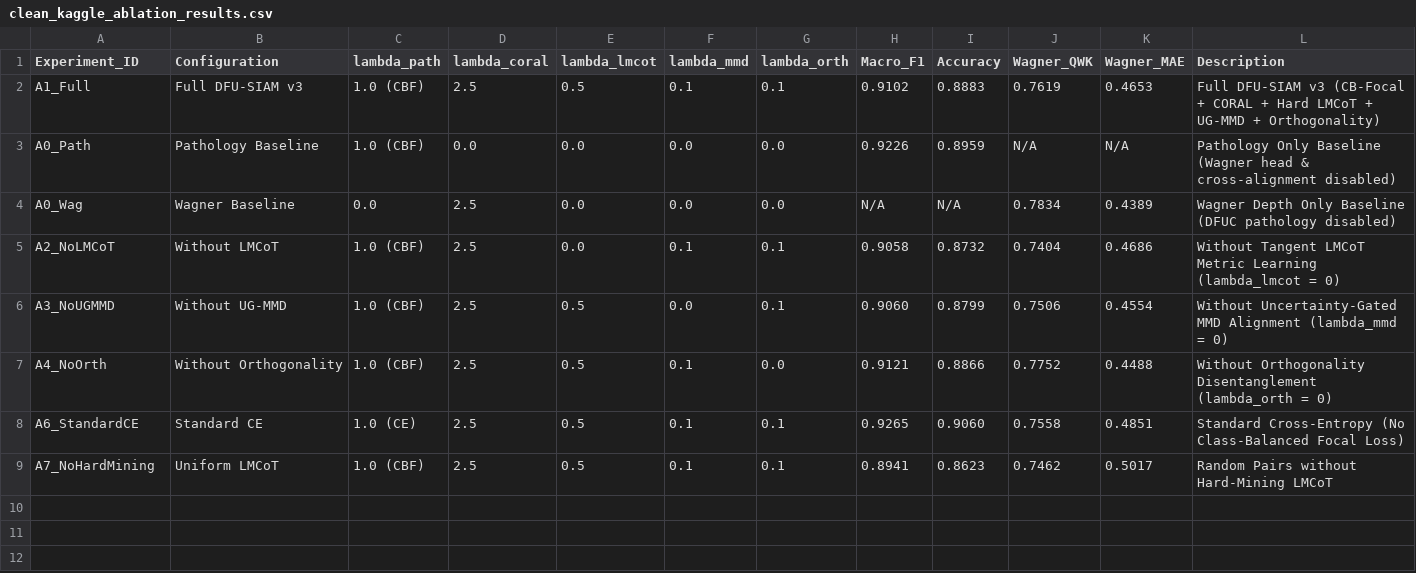
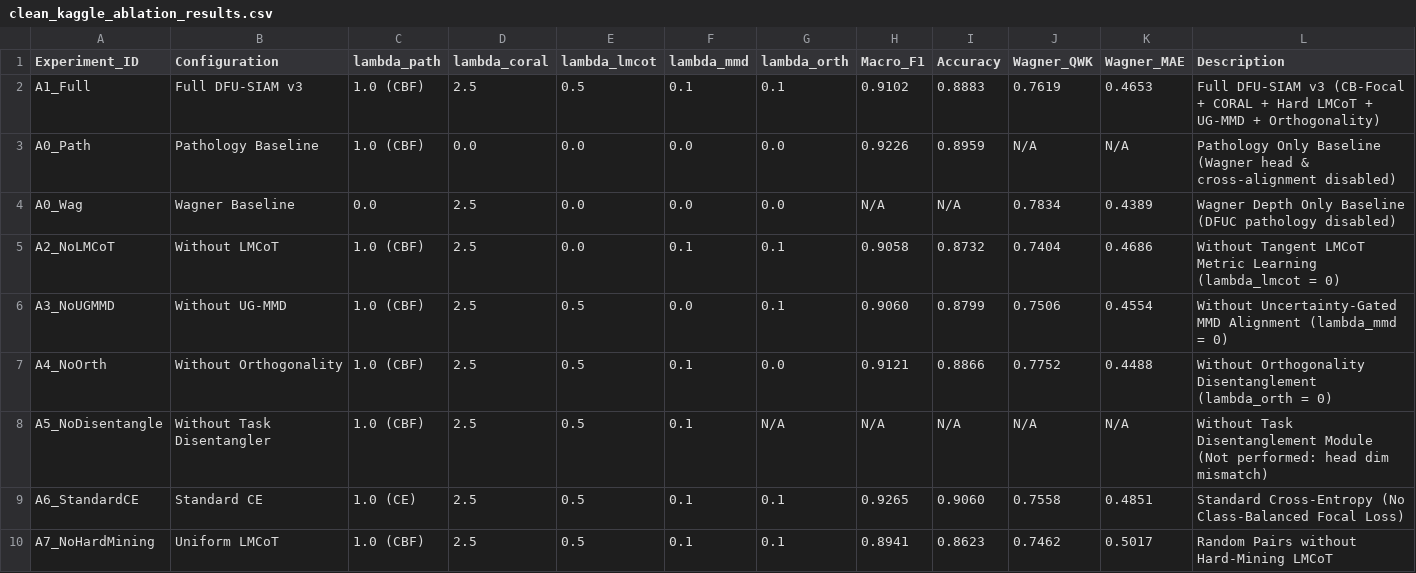
Before and after one commit to AnikethVuruputuri/DFU-Model, a CSV file: research_paper/clean_kaggle_ablation_results.csv, drawn as a sheet.

```diff
--- a/research_paper/clean_kaggle_ablation_results.csv
+++ b/research_paper/clean_kaggle_ablation_results.csv
@@ -7,2 +7,3 @@ A3_NoUGMMD,Without UG-MMD,1.0 (CBF),2.5,0.5,0.0,0.1,0.9060,0.8799,0.7506,0.4554,
 A4_NoOrth,Without Orthogonality,1.0 (CBF),2.5,0.5,0.1,0.0,0.9121,0.8866,0.7752,0.4488,Without Orthogonality Disentanglement (lambda_orth = 0)
+A5_NoDisentangle,Without Task Disentangler,1.0 (CBF),2.5,0.5,0.1,N/A,N/A,N/A,N/A,N/A,Without Task Disentanglement Module (Not performed: head dim mismatch)
 A6_StandardCE,Standard CE,1.0 (CE),2.5,0.5,0.1,0.1,0.9265,0.9060,0.7558,0.4851,Standard Cross-Entropy (No Class-Balanced Focal Loss)
```
Also changed, not shown: research_paper/ablation_comparison.csv, 8 other files.
